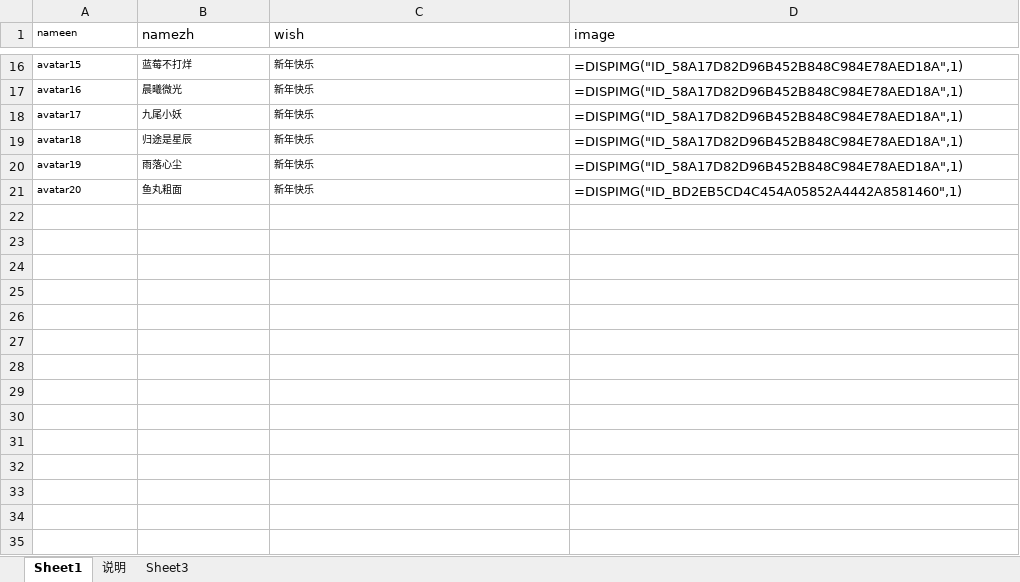
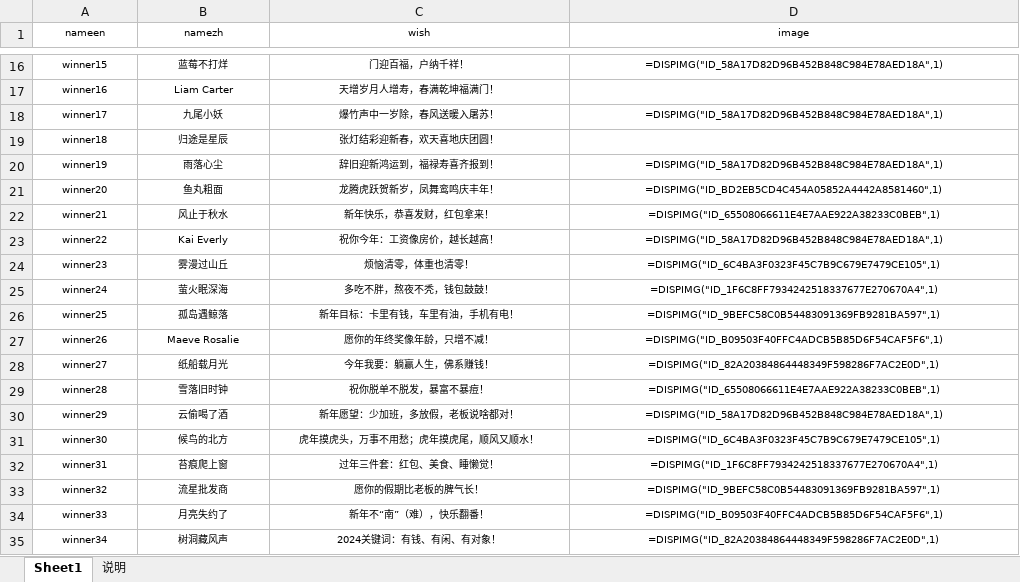
Before and after one commit to Chubby-Duner/lottery-vue3, an Excel workbook: public/template/importTemplate.xlsx, sheet Sheet1, drawn as a sheet; only a part is shown, gaps mark what is left out; values as stored, in another font and other column widths than the file's, no borders; removed rows and columns are numbered as before the commit, all else as after; the diff covers the shown part only; the diff names each change by its address in the sheet, - before the commit and + after, or states it on an @@ line.

```diff
--- a/public/template/importTemplate.xlsx (sheet Sheet1)
+++ b/public/template/importTemplate.xlsx (sheet Sheet1)
-sheet tab: Sheet3
-A1:D1 alignment: left
+A1:D1 alignment: center
@@ B1:D1 text size: smaller @@
-A16 (nameen): avatar15
+A16 (nameen): winner15
-A16:D16 alignment: left
+A16:D16 alignment: center
-C16 (wish): 新年快乐
+C16 (wish): 门迎百福，户纳千祥！
@@ D16 text size: smaller @@
-row 17: avatar16 | 晨曦微光 | 新年快乐 | =DISPIMG("ID_58A17D82D96B452B848C984E78AED18A",1)
+row 17: winner16 | Liam Carter | 天增岁月人增寿，春满乾坤福满门！
-A18 (nameen): avatar17
+A18 (nameen): winner17
-A18:D18 alignment: left
+A18:D18 alignment: center
-C18 (wish): 新年快乐
+C18 (wish): 爆竹声中一岁除，春风送暖入屠苏！
@@ D18 text size: smaller @@
-row 19: avatar18 | 归途是星辰 | 新年快乐 | =DISPIMG("ID_58A17D82D96B452B848C984E78AED18A",1)
+row 19: winner18 | 归途是星辰 | 张灯结彩迎新春，欢天喜地庆团圆！
-A20 (nameen): avatar19
+A20 (nameen): winner19
-A20:D21 alignment: left
+A20:D21 alignment: center
-C20 (wish): 新年快乐
+C20 (wish): 辞旧迎新鸿运到，福禄寿喜齐报到！
@@ D20:D21 text size: smaller @@
-A21 (nameen): avatar20
+A21 (nameen): winner20
-C21 (wish): 新年快乐
+C21 (wish): 龙腾虎跃贺新岁，凤舞鸾鸣庆丰年！
+row 22: winner21 | 风止于秋水 | 新年快乐，恭喜发财，红包拿来！ | =DISPIMG("ID_65508066611E4E7AAE922A38233C0BEB",1)
+row 23: winner22 | Kai Everly | 祝你今年：工资像房价，越长越高！ | =DISPIMG("ID_58A17D82D96B452B848C984E78AED18A",1)
+row 24: winner23 | 雾漫过山丘 | 烦恼清零，体重也清零！ | =DISPIMG("ID_6C4BA3F0323F45C7B9C679E7479CE105",1)
+row 25: winner24 | 萤火眠深海 | 多吃不胖，熬夜不秃，钱包鼓鼓！ | =DISPIMG("ID_1F6C8FF7934242518337677E270670A4",1)
+row 26: winner25 | 孤岛遇鲸落 | 新年目标：卡里有钱，车里有油，手机有电！ | =DISPIMG("ID_9BEFC58C0B54483091369FB9281BA597",1)
+row 27: winner26 | Maeve Rosalie | 愿你的年终奖像年龄，只增不减！ | =DISPIMG("ID_B09503F40FFC4ADCB5B85D6F54CAF5F6",1)
+row 28: winner27 | 纸船载月光 | 今年我要：躺赢人生，佛系赚钱！ | =DISPIMG("ID_82A20384864448349F598286F7AC2E0D",1)
+row 29: winner28 | 雪落旧时钟 | 祝你脱单不脱发，暴富不暴痘！ | =DISPIMG("ID_65508066611E4E7AAE922A38233C0BEB",1)
+row 30: winner29 | 云偷喝了酒 | 新年愿望：少加班，多放假，老板说啥都对！ | =DISPIMG("ID_58A17D82D96B452B848C984E78AED18A",1)
+row 31: winner30 | 候鸟的北方 | 虎年摸虎头，万事不用愁；虎年摸虎尾，顺风又顺水！ | =DISPIMG("ID_6C4BA3F0323F45C7B9C679E7479CE105",1)
+row 32: winner31 | 苔痕爬上窗 | 过年三件套：红包、美食、睡懒觉！ | =DISPIMG("ID_1F6C8FF7934242518337677E270670A4",1)
+row 33: winner32 | 流星批发商 | 愿你的假期比老板的脾气长！ | =DISPIMG("ID_9BEFC58C0B54483091369FB9281BA597",1)
+row 34: winner33 | 月亮失约了 | 新年不“南”（难），快乐翻番！ | =DISPIMG("ID_B09503F40FFC4ADCB5B85D6F54CAF5F6",1)
+row 35: winner34 | 树洞藏风声 | 2024关键词：有钱、有闲、有对象！ | =DISPIMG("ID_82A20384864448349F598286F7AC2E0D",1)
```
Also changed, not shown: 71 added rows, 5 removed rows, 18 edited cells and cell formats elsewhere in this sheet, sheet 说明, 10 other files.
